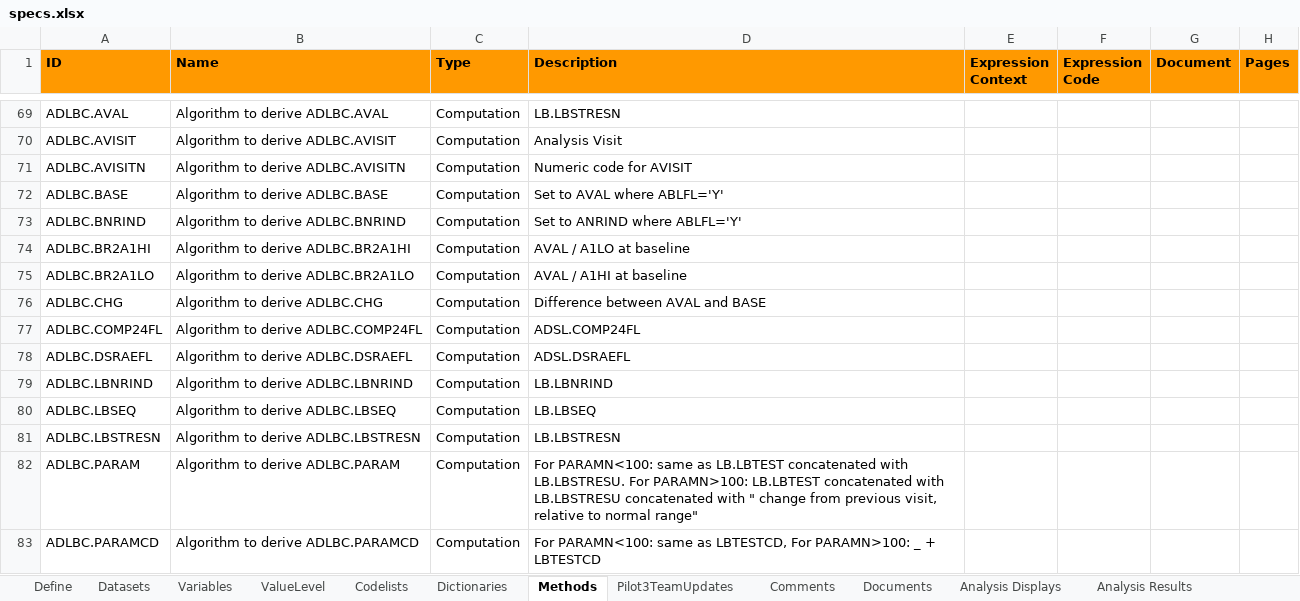
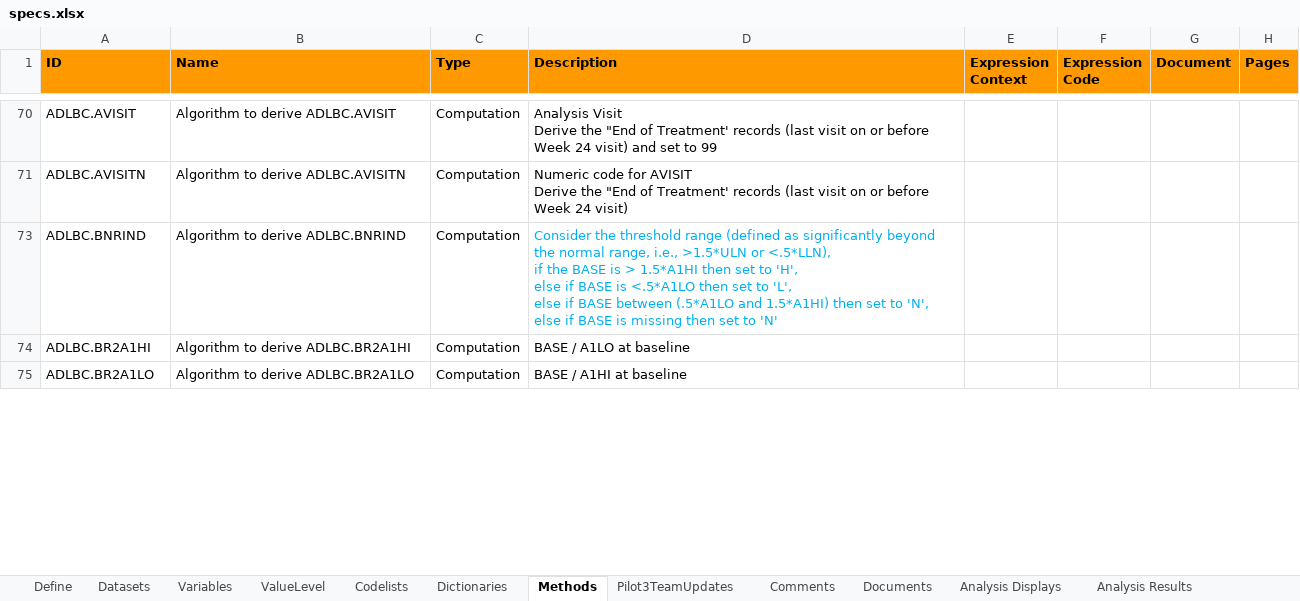
Before and after one commit to nicholaswe/A-Dream-teaM, an Excel workbook: metadata/specs.xlsx, sheet Methods, drawn as a sheet; only a part is shown, gaps mark what is left out; values as stored, in another font and other column widths than the file's, no borders; removed rows and columns are numbered as before the commit, all else as after; ↵ is a line break in a cell; the diff covers the shown part only; the diff names each change by its address in the sheet, - before the commit and + after, or states it on an @@ line.

```diff
--- a/metadata/specs.xlsx (sheet Methods)
+++ b/metadata/specs.xlsx (sheet Methods)
@@ row 69 hidden: ADLBC.AVAL | Algorithm to derive ADLBC.AVAL | Computation | LB.LBSTRESN @@
-D70 (Description): Analysis Visit
+D70 (Description): Analysis Visit ↵ Derive the "End of Treatment' records (last visit on or before Week 24 visit) and set to 99
-D71 (Description): …for AVISIT
+D71 (Description): …for AVISIT ↵ Derive the "End of Treatment' records (last visit on or before Week 24 visit)
@@ row 72 hidden: ADLBC.BASE | Algorithm to derive ADLBC.BASE | Computation | Set to AVAL where ABLFL='Y' @@
-D73 (Description): Set to ANRIND where ABLFL='Y'
+D73 (Description): Consider the threshold range (defined as significantly beyond the normal range, i.e., >1.5*ULN or <.5*LLN), ↵ if the BASE is > 1.5*A1HI then set to 'H', ↵ else if BASE is <.5*A1LO then set to 'L', ↵ else if BASE between (.5*A1LO and 1.5*A1HI) then set to 'N', ↵ else if BASE is missing then set to 'N'
-D73 text colour: black
+D73 text colour: #00B0F0
-D74 (Description): AVAL / A1LO at baseline
+D74 (Description): BASE / A1LO at baseline
-D75 (Description): AVAL / A1HI at baseline
+D75 (Description): BASE / A1HI at baseline
@@ row 76 hidden: ADLBC.CHG | Algorithm to derive ADLBC.CHG | Computation | Difference between AVAL and BASE @@
@@ row 77 hidden: ADLBC.COMP24FL | Algorithm to derive ADLBC.COMP24FL | Computation | ADSL.COMP24FL @@
@@ row 78 hidden: ADLBC.DSRAEFL | Algorithm to derive ADLBC.DSRAEFL | Computation | ADSL.DSRAEFL @@
@@ row 79 hidden: ADLBC.LBNRIND | Algorithm to derive ADLBC.LBNRIND | Computation | LB.LBNRIND @@
@@ row 80 hidden: ADLBC.LBSEQ | Algorithm to derive ADLBC.LBSEQ | Computation | LB.LBSEQ @@
@@ row 81 hidden: ADLBC.LBSTRESN | Algorithm to derive ADLBC.LBSTRESN | Computation | LB.LBSTRESN @@
@@ row 82 hidden: ADLBC.PARAM | Algorithm to derive ADLBC.PARAM | Computation | For PARAMN<100: same as LB.LBTEST concatenated with LB.LBSTRESU. For PARAMN>100: LB.LBTEST concatenated with LB.LBSTRESU concatenated with " change from previous visit, relative to normal range" @@
@@ row 83 hidden: ADLBC.PARAMCD | Algorithm to derive ADLBC.PARAMCD | Computation | For PARAMN<100: same as LBTESTCD, For PARAMN>100: _ + LBTESTCD @@
```
Also changed, not shown: 29 added rows, 25 hidden or unhidden rows, 6 edited cells and cell formats elsewhere in this sheet, sheet Variables, hidden cells.
